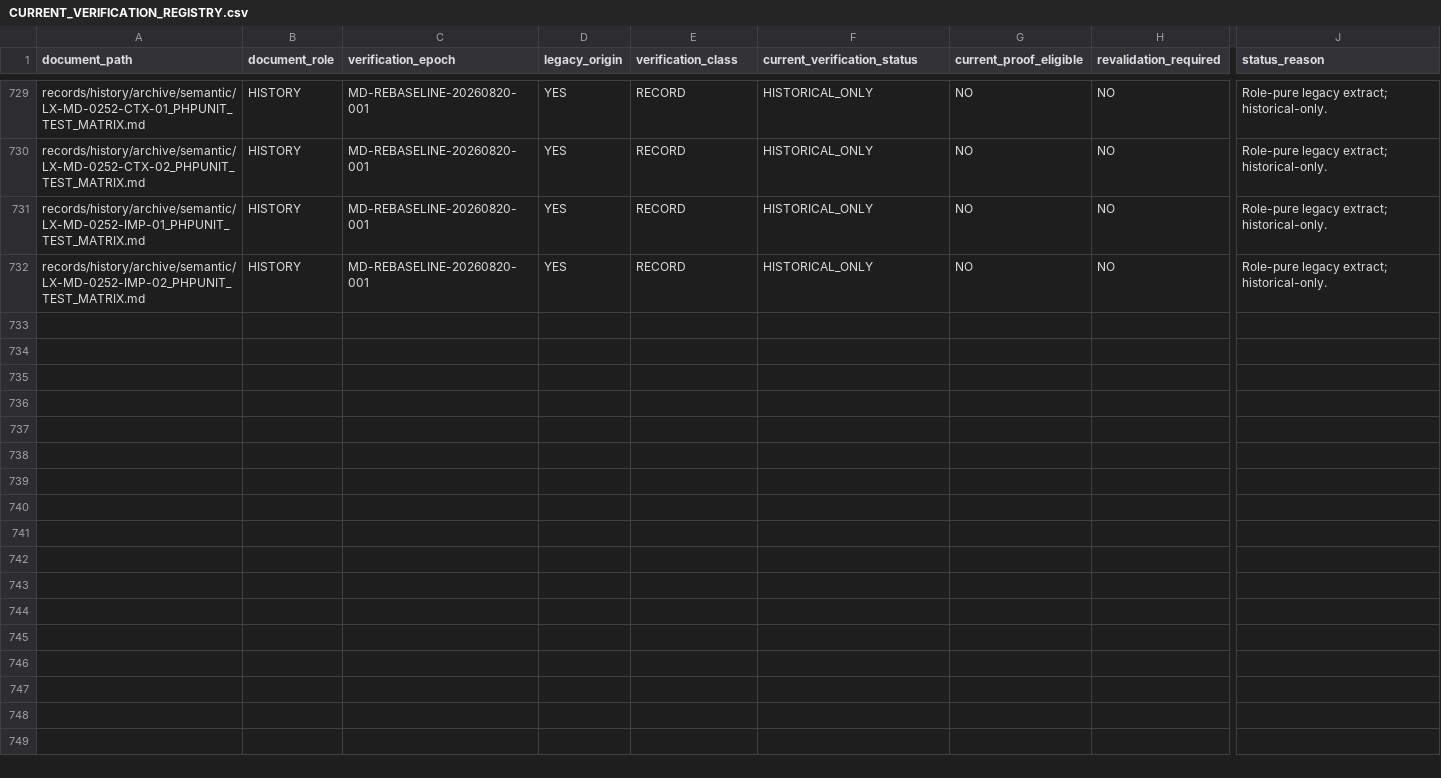
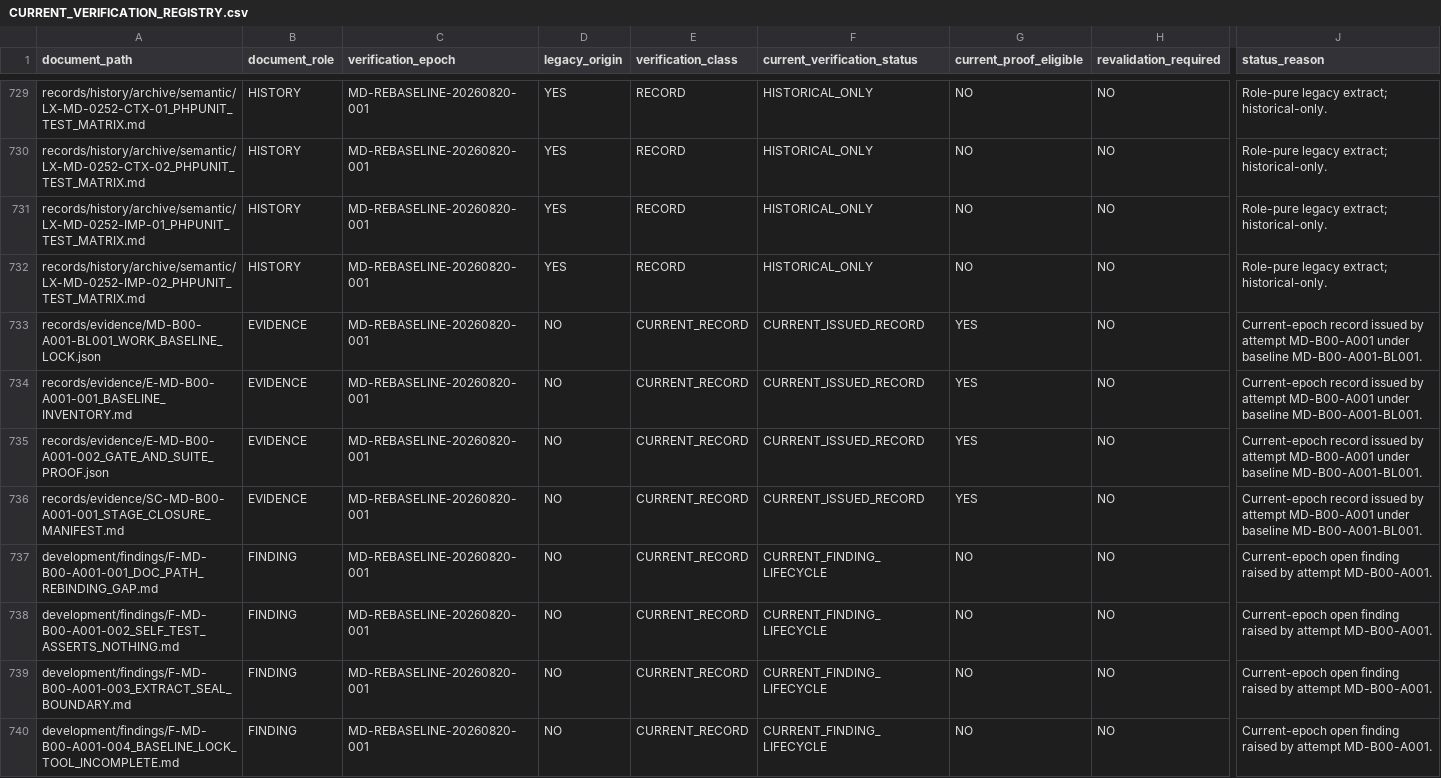
Before and after one commit to franscelstain/tradeaxis-api, a CSV file: docs/market_data/authority/governance/CURRENT_VERIFICATION_REGISTRY.csv, drawn as a sheet; only a part is shown, gaps mark what is left out; rows hold the shown columns only; the diff covers the shown part only; the diff names each change by its address in the sheet, - before the commit and + after, or states it on an @@ line.

Commit message:
feat: Add new evidence records and baseline locks for MD-B01 and MD-B03 stages
- Introduced E-MD-B01-A003-001 for MD-B01 activation and terminology claims revalidation.
- Created baseline lock records for MD-B00, MD-B01, MD-B01-A002, MD-B01-A003, and MD-B03 stages.
- Updated documentation integrity and relationship integrity gates with new verification data.
- Added stage closure manifest SC-MD-B00-A001-001 detailing exit criteria and required coverage.
- Adjusted counts in integrity gates to reflect the latest document and relationship assessments.

```diff
--- a/docs/market_data/authority/governance/CURRENT_VERIFICATION_REGISTRY.csv
+++ b/docs/market_data/authority/governance/CURRENT_VERIFICATION_REGISTRY.csv
+row 733: records/evidence/MD-B00-A001-BL001_WORK_BASELINE_LOCK.json | EVIDENCE | MD-REBASELINE-20260820-001 | NO | CURRENT_RECORD | CURRENT_ISSUED_RECORD | YES | NO | Current-epoch record issued by attempt MD-B00-A001 under baseline MD-B00-A001-BL001.
+row 734: records/evidence/E-MD-B00-A001-001_BASELINE_INVENTORY.md | EVIDENCE | MD-REBASELINE-20260820-001 | NO | CURRENT_RECORD | CURRENT_ISSUED_RECORD | YES | NO | Current-epoch record issued by attempt MD-B00-A001 under baseline MD-B00-A001-BL001.
+row 735: records/evidence/E-MD-B00-A001-002_GATE_AND_SUITE_PROOF.json | EVIDENCE | MD-REBASELINE-20260820-001 | NO | CURRENT_RECORD | CURRENT_ISSUED_RECORD | YES | NO | Current-epoch record issued by attempt MD-B00-A001 under baseline MD-B00-A001-BL001.
+row 736: records/evidence/SC-MD-B00-A001-001_STAGE_CLOSURE_MANIFEST.md | EVIDENCE | MD-REBASELINE-20260820-001 | NO | CURRENT_RECORD | CURRENT_ISSUED_RECORD | YES | NO | Current-epoch record issued by attempt MD-B00-A001 under baseline MD-B00-A001-BL001.
+row 737: development/findings/F-MD-B00-A001-001_DOC_PATH_REBINDING_GAP.md | FINDING | MD-REBASELINE-20260820-001 | NO | CURRENT_RECORD | CURRENT_FINDING_LIFECYCLE | NO | NO | Current-epoch open finding raised by attempt MD-B00-A001.
+row 738: development/findings/F-MD-B00-A001-002_SELF_TEST_ASSERTS_NOTHING.md | FINDING | MD-REBASELINE-20260820-001 | NO | CURRENT_RECORD | CURRENT_FINDING_LIFECYCLE | NO | NO | Current-epoch open finding raised by attempt MD-B00-A001.
+row 739: development/findings/F-MD-B00-A001-003_EXTRACT_SEAL_BOUNDARY.md | FINDING | MD-REBASELINE-20260820-001 | NO | CURRENT_RECORD | CURRENT_FINDING_LIFECYCLE | NO | NO | Current-epoch open finding raised by attempt MD-B00-A001.
+row 740: development/findings/F-MD-B00-A001-004_BASELINE_LOCK_TOOL_INCOMPLETE.md | FINDING | MD-REBASELINE-20260820-001 | NO | CURRENT_RECORD | CURRENT_FINDING_LIFECYCLE | NO | NO | Current-epoch open finding raised by attempt MD-B00-A001.
```
Also changed, not shown: 8 added rows elsewhere in this file, docs/market_data/authority/governance/DOCUMENT_ID_REGISTRY.csv, docs/market_data/authority/governance/DOCUMENT_ROLE_REGISTRY.csv, 24 other files.
